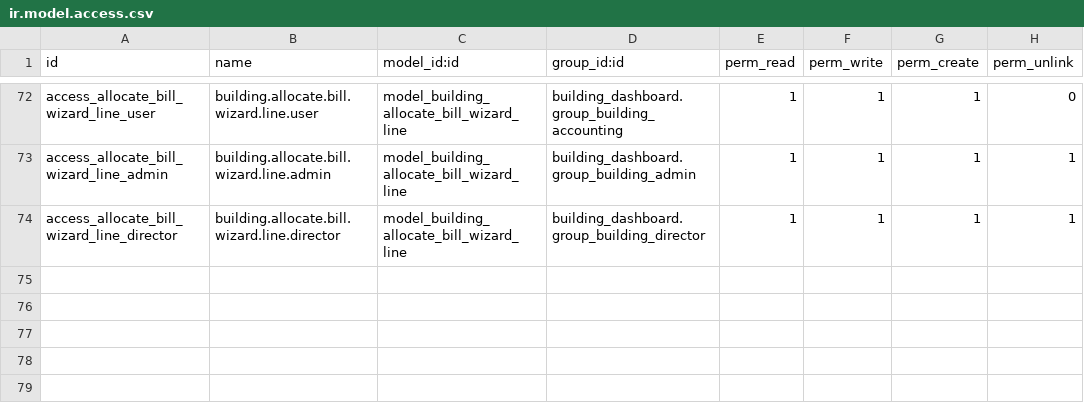
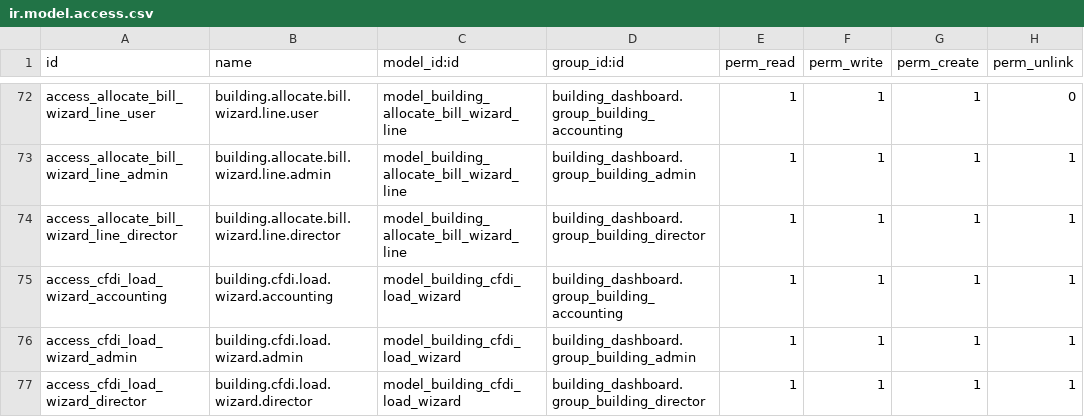
Before and after one commit to Moiss/building, a CSV file: security/ir.model.access.csv, drawn as a sheet; only a part is shown, gaps mark what is left out.

Commit message:
Etapa 4.4c: Carga CFDI XML con validación SAT

```diff
--- a/security/ir.model.access.csv
+++ b/security/ir.model.access.csv
@@ -74 +74,4 @@ access_allocate_bill_wizard_line_admin,building.allocate.bill.wizard.line.admin,
 access_allocate_bill_wizard_line_director,building.allocate.bill.wizard.line.director,model_building_allocate_bill_wizard_line,building_dashboard.group_building_director,1,1,1,1
+access_cfdi_load_wizard_accounting,building.cfdi.load.wizard.accounting,model_building_cfdi_load_wizard,building_dashboard.group_building_accounting,1,1,1,1
+access_cfdi_load_wizard_admin,building.cfdi.load.wizard.admin,model_building_cfdi_load_wizard,building_dashboard.group_building_admin,1,1,1,1
+access_cfdi_load_wizard_director,building.cfdi.load.wizard.director,model_building_cfdi_load_wizard,building_dashboard.group_building_director,1,1,1,1
```
Also changed, not shown: 6 other files.
